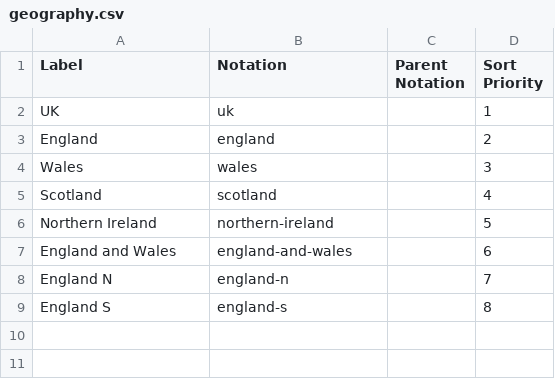
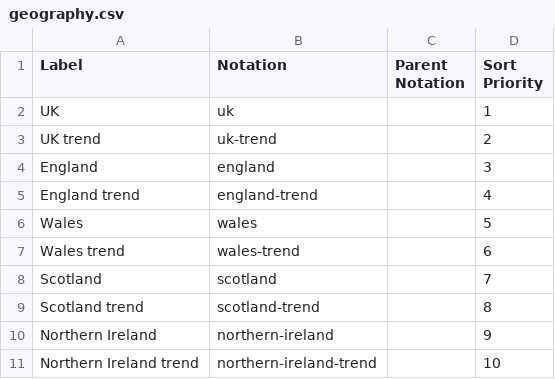
Before and after one commit to GSS-Cogs/family-climate-change, a CSV file: datasets/Met-Office-Annual-growing-season-length-with-trends-actual/codelists/geography.csv, drawn as a sheet.

Commit message:
uodatng codelists

```diff
--- a/datasets/Met-Office-Annual-growing-season-length-with-trends-actual/codelists/geography.csv
+++ b/datasets/Met-Office-Annual-growing-season-length-with-trends-actual/codelists/geography.csv
@@ -2,8 +2,10 @@ Label,Notation,Parent Notation,Sort Priority
 UK,uk,,1
-England,england,,2
-Wales,wales,,3
-Scotland,scotland,,4
-Northern Ireland,northern-ireland,,5
-England and Wales,england-and-wales,,6
-England N,england-n,,7
-England S,england-s,,8
+UK trend,uk-trend,,2
+England,england,,3
+England trend,england-trend,,4
+Wales,wales,,5
+Wales trend,wales-trend,,6
+Scotland,scotland,,7
+Scotland trend,scotland-trend,,8
+Northern Ireland,northern-ireland,,9
+Northern Ireland trend,northern-ireland-trend,,10
```
Also changed, not shown: datasets/Met-Office-Annual-growing-season-length-with-trends-anomaly/codelists/geography.csv, datasets/Met-Office-Annual-mean-rainfall-with-trends-actual/codelists/geography.csv, 7 other files.
